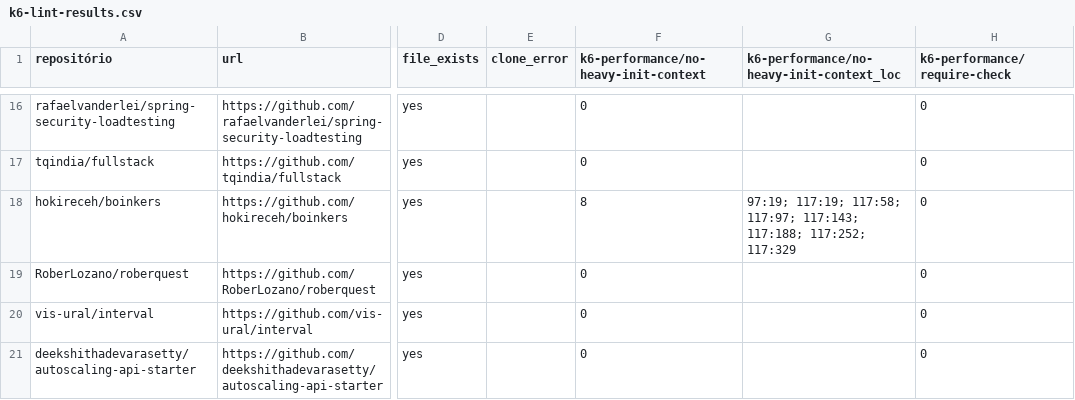
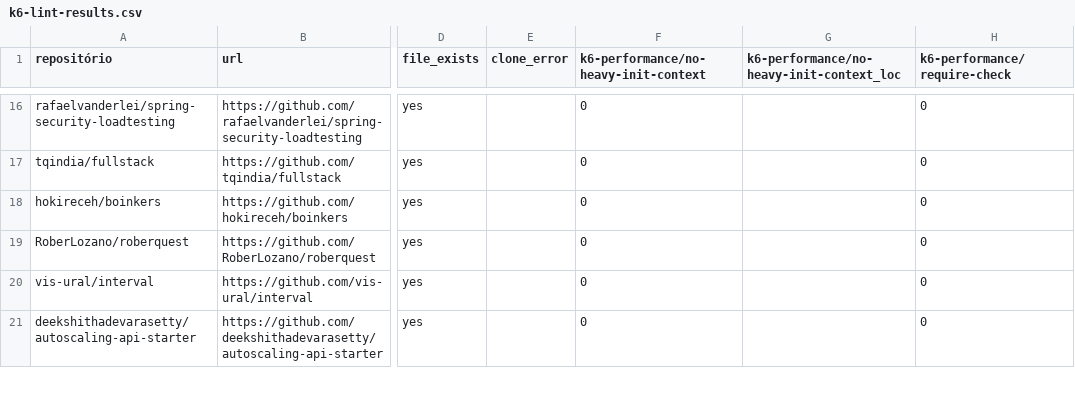
Before and after one commit to samurollie/TCC, a CSV file: k6-lint-results.csv, drawn as a sheet; only a part is shown, gaps mark what is left out; the diff covers the shown part only; the diff names each change by its address in the sheet, - before the commit and + after, or states it on an @@ line.

```diff
--- a/k6-lint-results.csv
+++ b/k6-lint-results.csv
-F18: 8
+F18: 0
-G18: 97:19; 117:19; 117:58; 117:97; 117:143; 117:188; 117:252; 117:329
+G18: (empty)
```
Also changed, not shown: 15 edited cells elsewhere in this file.
